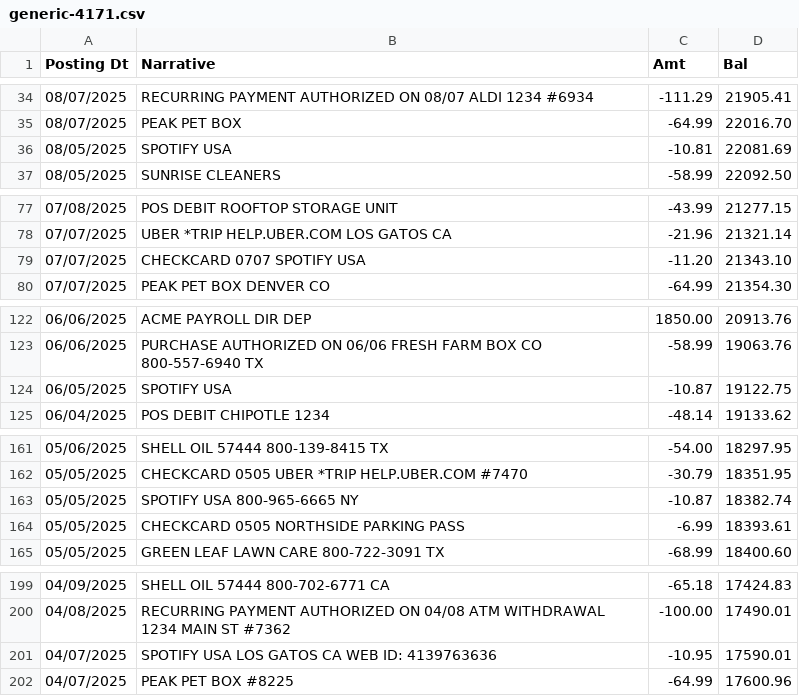
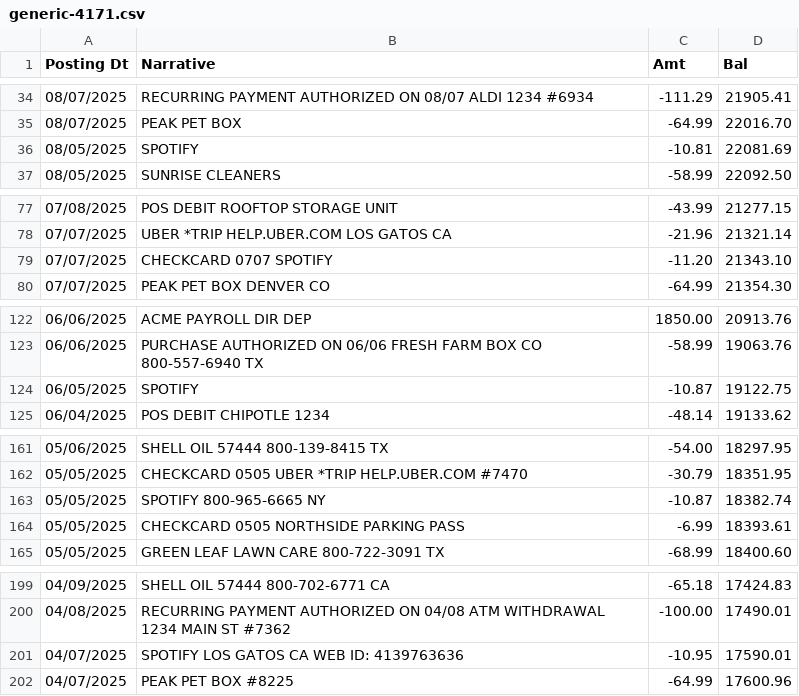
Before and after one commit to useslop/lintroller, a CSV file: corpus/out/cases/generic-4171.csv, drawn as a sheet; only a part is shown, gaps mark what is left out; the diff covers the shown part only.

```diff
--- a/corpus/out/cases/generic-4171.csv
+++ b/corpus/out/cases/generic-4171.csv
@@ -35,3 +35,3 @@ Posting Dt,Narrative,Amt,Bal
 08/07/2025,PEAK PET BOX,-64.99,22016.70
-08/05/2025,SPOTIFY USA,-10.81,22081.69
+08/05/2025,SPOTIFY,-10.81,22081.69
 08/05/2025,SUNRISE CLEANERS,-58.99,22092.50
@@ -78,3 +78,3 @@ Posting Dt,Narrative,Amt,Bal
 07/07/2025,UBER *TRIP HELP.UBER.COM LOS GATOS CA,-21.96,21321.14
-07/07/2025,CHECKCARD 0707 SPOTIFY USA,-11.20,21343.10
+07/07/2025,CHECKCARD 0707 SPOTIFY,-11.20,21343.10
 07/07/2025,PEAK PET BOX DENVER CO,-64.99,21354.30
@@ -123,3 +123,3 @@ Posting Dt,Narrative,Amt,Bal
 06/06/2025,PURCHASE AUTHORIZED ON 06/06 FRESH FARM BOX CO 800-557-6940 TX,-58.99,19063.76
-06/05/2025,SPOTIFY USA,-10.87,19122.75
+06/05/2025,SPOTIFY,-10.87,19122.75
 06/04/2025,POS DEBIT CHIPOTLE 1234,-48.14,19133.62
@@ -162,3 +162,3 @@ Posting Dt,Narrative,Amt,Bal
 05/05/2025,CHECKCARD 0505 UBER *TRIP HELP.UBER.COM #7470,-30.79,18351.95
-05/05/2025,SPOTIFY USA 800-965-6665 NY,-10.87,18382.74
+05/05/2025,SPOTIFY 800-965-6665 NY,-10.87,18382.74
 05/05/2025,CHECKCARD 0505 NORTHSIDE PARKING PASS,-6.99,18393.61
@@ -200,3 +200,3 @@ Posting Dt,Narrative,Amt,Bal
 04/08/2025,RECURRING PAYMENT AUTHORIZED ON 04/08 ATM WITHDRAWAL 1234 MAIN ST #7362,-100.00,17490.01
-04/07/2025,SPOTIFY USA LOS GATOS CA WEB ID: 4139763636,-10.95,17590.01
+04/07/2025,SPOTIFY LOS GATOS CA WEB ID: 4139763636,-10.95,17590.01
 04/07/2025,PEAK PET BOX #8225,-64.99,17600.96
```
Also changed, not shown: 13 edited cells elsewhere in this file, corpus/out/cases/amex-4071.csv, corpus/out/cases/capitalone-card-4060.csv, 13 other files.
